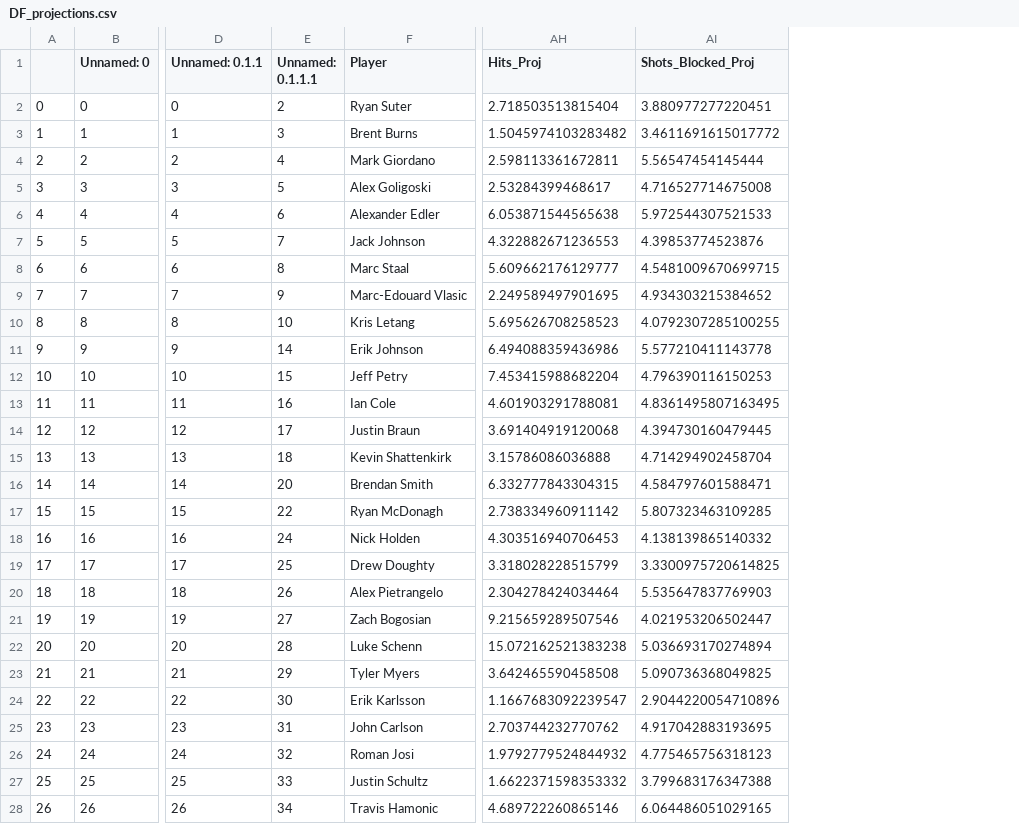
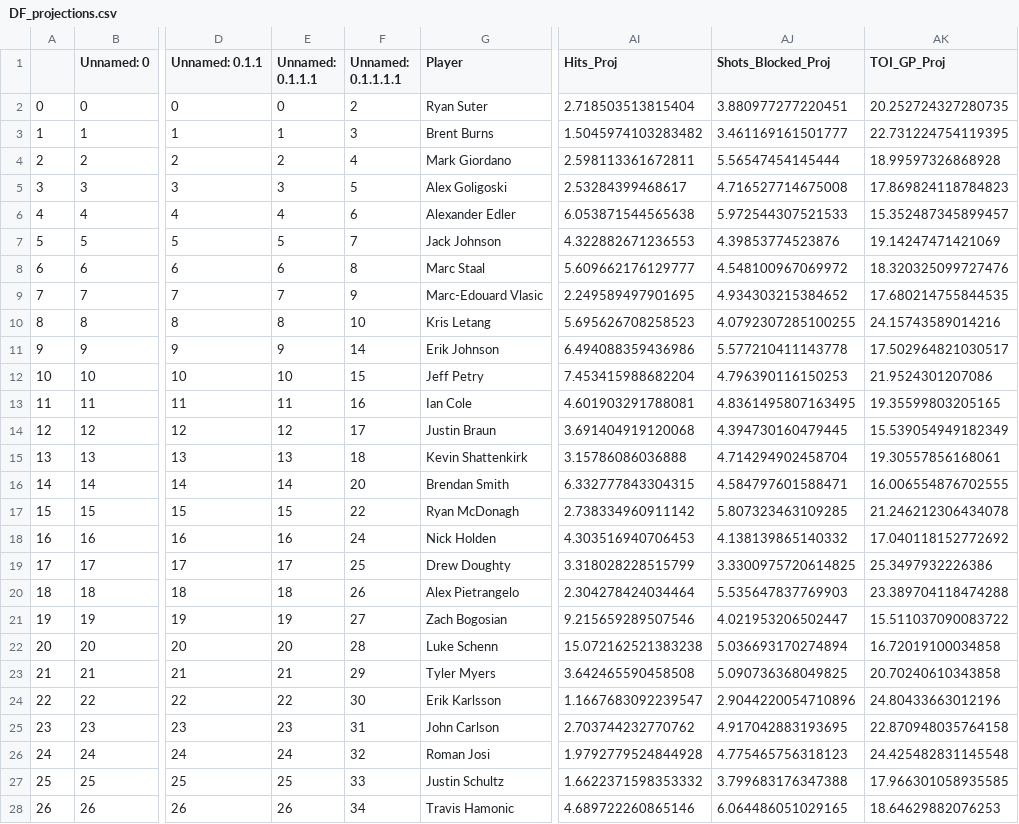
Before and after one commit to jsader100/Fantasy_Hockey_Projection, a CSV file: DF_projections.csv, drawn as a sheet; only a part is shown, gaps mark what is left out; addresses are those after the commit; the diff covers the shown part only; the diff names each change by its address in the sheet, - before the commit and + after, or states it on an @@ line.

Commit message:
Missed TOI projections for DF on last commit. Added that to projections.

```diff
--- a/DF_projections.csv
+++ b/DF_projections.csv
+column F (Unnamed: 0.1.1.1.1), rows 2-28: 2 | 3 | 4 | 5 | 6 | 7 | 8 | 9 | 10 | 14 | 15 | 16 | 17 | 18 | 20 | 22 | 24 | 25 | 26 | 27 | 28 | 29 | 30 | 31 | 32 | 33 | 34
+column AK (TOI_GP_Proj), rows 2-28: 20.252724327280735 | 22.731224754119395 | 18.99597326868928 | 17.869824118784823 | 15.352487345899457 | 19.14247471421069 | 18.320325099727476 | 17.680214755844535 | 24.15743589014216 | 17.502964821030517 | 21.9524301207086 | 19.35599803205165 | 15.539054949182349 | 19.30557856168061 | 16.006554876702555 | 21.246212306434078 | 17.040118152772692 | 25.3497932226386 | 23.389704118474288 | 15.511037090083722 | 16.72019100034858 | 20.70240610343858 | 24.80433663012196 | 22.870948035764158 | 24.425482831145548 | 17.966301058935585 | 18.64629882076253
-E2 (Unnamed: 0.1.1.1): 2
+E2 (Unnamed: 0.1.1.1): 0
-E3 (Unnamed: 0.1.1.1): 3
+E3 (Unnamed: 0.1.1.1): 1
-AJ3 (Shots_Blocked_Proj): 3.4611691615017772
+AJ3 (Shots_Blocked_Proj): 3.461169161501777
-E4 (Unnamed: 0.1.1.1): 4
+E4 (Unnamed: 0.1.1.1): 2
-E5 (Unnamed: 0.1.1.1): 5
+E5 (Unnamed: 0.1.1.1): 3
-E6 (Unnamed: 0.1.1.1): 6
+E6 (Unnamed: 0.1.1.1): 4
-E7 (Unnamed: 0.1.1.1): 7
+E7 (Unnamed: 0.1.1.1): 5
-E8 (Unnamed: 0.1.1.1): 8
+E8 (Unnamed: 0.1.1.1): 6
-AJ8 (Shots_Blocked_Proj): 4.5481009670699715
+AJ8 (Shots_Blocked_Proj): 4.548100967069972
-E9 (Unnamed: 0.1.1.1): 9
+E9 (Unnamed: 0.1.1.1): 7
-E10 (Unnamed: 0.1.1.1): 10
+E10 (Unnamed: 0.1.1.1): 8
-E11 (Unnamed: 0.1.1.1): 14
+E11 (Unnamed: 0.1.1.1): 9
-E12 (Unnamed: 0.1.1.1): 15
+E12 (Unnamed: 0.1.1.1): 10
-E13 (Unnamed: 0.1.1.1): 16
+E13 (Unnamed: 0.1.1.1): 11
-E14 (Unnamed: 0.1.1.1): 17
+E14 (Unnamed: 0.1.1.1): 12
-E15 (Unnamed: 0.1.1.1): 18
+E15 (Unnamed: 0.1.1.1): 13
-E16 (Unnamed: 0.1.1.1): 20
+E16 (Unnamed: 0.1.1.1): 14
-E17 (Unnamed: 0.1.1.1): 22
+E17 (Unnamed: 0.1.1.1): 15
-E18 (Unnamed: 0.1.1.1): 24
+E18 (Unnamed: 0.1.1.1): 16
-E19 (Unnamed: 0.1.1.1): 25
+E19 (Unnamed: 0.1.1.1): 17
-E20 (Unnamed: 0.1.1.1): 26
+E20 (Unnamed: 0.1.1.1): 18
-E21 (Unnamed: 0.1.1.1): 27
+E21 (Unnamed: 0.1.1.1): 19
-E22 (Unnamed: 0.1.1.1): 28
+E22 (Unnamed: 0.1.1.1): 20
-E23 (Unnamed: 0.1.1.1): 29
+E23 (Unnamed: 0.1.1.1): 21
-E24 (Unnamed: 0.1.1.1): 30
+E24 (Unnamed: 0.1.1.1): 22
-E25 (Unnamed: 0.1.1.1): 31
+E25 (Unnamed: 0.1.1.1): 23
-E26 (Unnamed: 0.1.1.1): 32
+E26 (Unnamed: 0.1.1.1): 24
-AI26 (Hits_Proj): 1.9792779524844932
+AI26 (Hits_Proj): 1.9792779524844928
-E27 (Unnamed: 0.1.1.1): 33
+E27 (Unnamed: 0.1.1.1): 25
-E28 (Unnamed: 0.1.1.1): 34
+E28 (Unnamed: 0.1.1.1): 26
```
Also changed, not shown: 155 edited cells elsewhere in this file, 2 other files.
